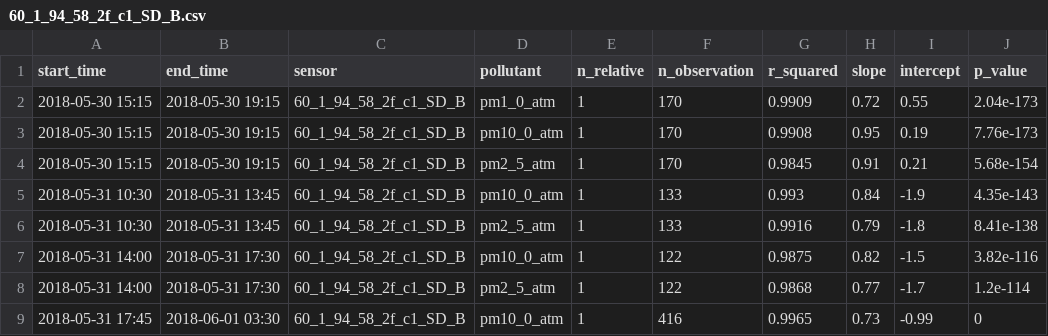
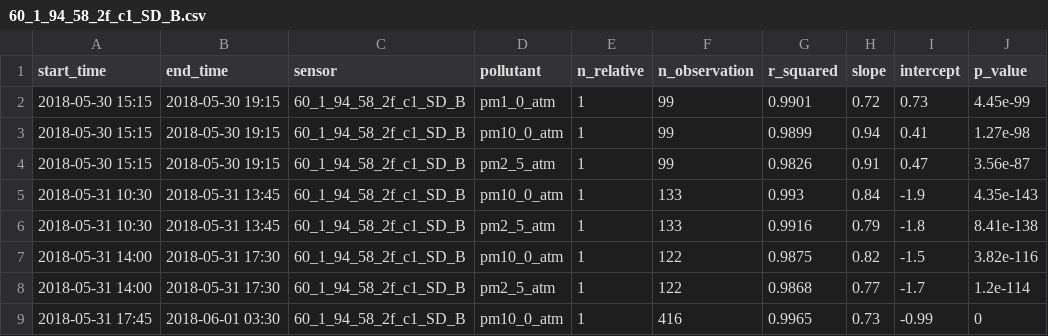
Before and after one commit to philiporlando/PurpleAirCalibrations, a CSV file: data/Output/60_1_94_58_2f_c1_SD_B.csv, drawn as a sheet.

```diff
--- a/data/Output/60_1_94_58_2f_c1_SD_B.csv
+++ b/data/Output/60_1_94_58_2f_c1_SD_B.csv
@@ -1,5 +1,5 @@
 "start_time","end_time","sensor","pollutant","n_relative","n_observation","r_squared","slope","intercept","p_value"
-"2018-05-30 15:15","2018-05-30 19:15","60_1_94_58_2f_c1_SD_B","pm1_0_atm",1,170,0.9909,0.72,0.55,2.04e-173
-"2018-05-30 15:15","2018-05-30 19:15","60_1_94_58_2f_c1_SD_B","pm10_0_atm",1,170,0.9908,0.95,0.19,7.76e-173
-"2018-05-30 15:15","2018-05-30 19:15","60_1_94_58_2f_c1_SD_B","pm2_5_atm",1,170,0.9845,0.91,0.21,5.68e-154
+"2018-05-30 15:15","2018-05-30 19:15","60_1_94_58_2f_c1_SD_B","pm1_0_atm",1,99,0.9901,0.72,0.73,4.45e-99
+"2018-05-30 15:15","2018-05-30 19:15","60_1_94_58_2f_c1_SD_B","pm10_0_atm",1,99,0.9899,0.94,0.41,1.27e-98
+"2018-05-30 15:15","2018-05-30 19:15","60_1_94_58_2f_c1_SD_B","pm2_5_atm",1,99,0.9826,0.91,0.47,3.56e-87
 "2018-05-31 10:30","2018-05-31 13:45","60_1_94_58_2f_c1_SD_B","pm10_0_atm",1,133,0.993,0.84,-1.9,4.35e-143
```
Also changed, not shown: data/Output/60_1_94_58_2f_c1_SD_A.csv, data/Output/top_sensors.csv, 12 other files.
